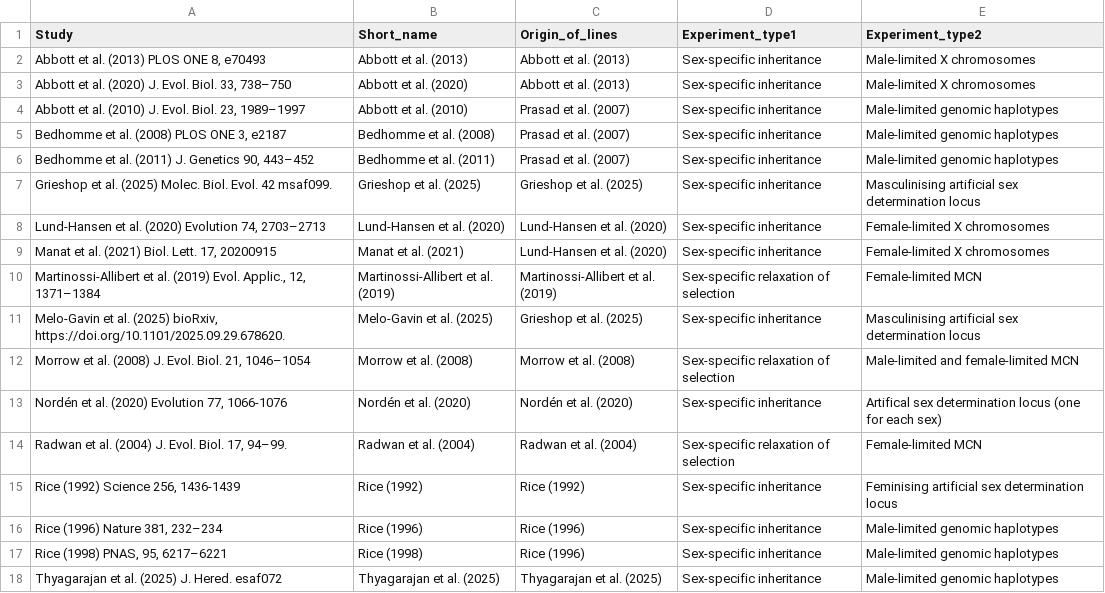
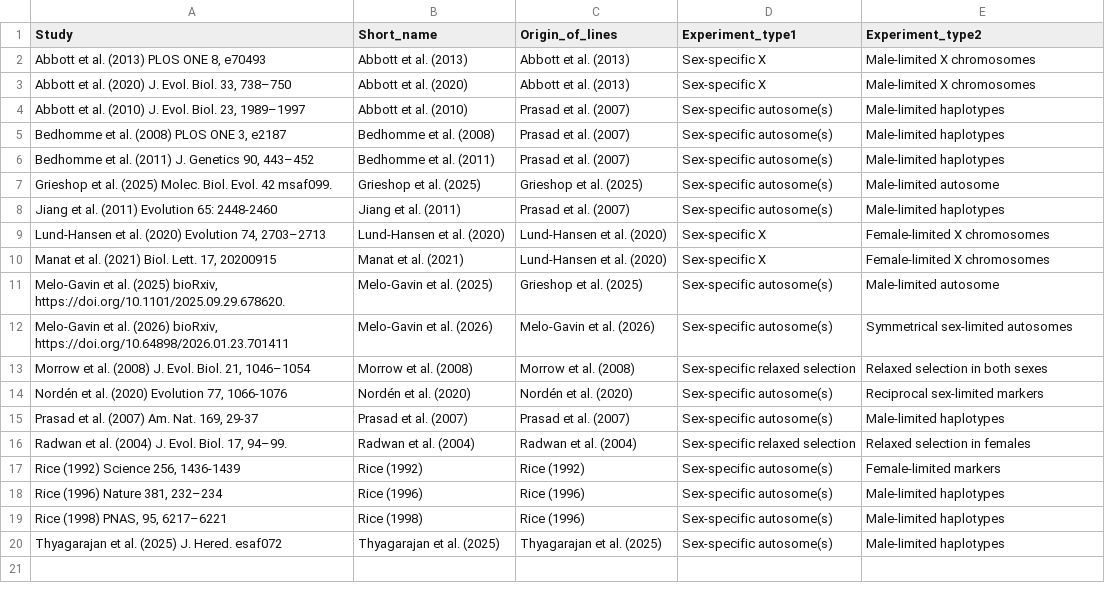
Before and after one commit to lukeholman/exp_evol_metaanalysis, a CSV file: input_data/study_metadata.csv, drawn as a sheet.

Commit message:
add data files

```diff
--- a/input_data/study_metadata.csv
+++ b/input_data/study_metadata.csv
@@ -1,18 +1,20 @@
 Study,Short_name,Origin_of_lines,Experiment_type1,Experiment_type2
-"Abbott et al. (2013) PLOS ONE 8, e70493",Abbott et al. (2013),Abbott et al. (2013),Sex-specific inheritance ,Male-limited X chromosomes
-"Abbott et al. (2020) J. Evol. Biol. 33, 738–750",Abbott et al. (2020),Abbott et al. (2013),Sex-specific inheritance ,Male-limited X chromosomes
-"Abbott et al. (2010) J. Evol. Biol. 23, 1989–1997",Abbott et al. (2010),Prasad et al. (2007),Sex-specific inheritance ,Male-limited genomic haplotypes
-"Bedhomme et al. (2008) PLOS ONE 3, e2187",Bedhomme et al. (2008),Prasad et al. (2007),Sex-specific inheritance ,Male-limited genomic haplotypes
-"Bedhomme et al. (2011) J. Genetics 90, 443–452",Bedhomme et al. (2011),Prasad et al. (2007),Sex-specific inheritance ,Male-limited genomic haplotypes
-Grieshop et al. (2025) Molec. Biol. Evol. 42 msaf099.,Grieshop et al. (2025) ,Grieshop et al. (2025) ,Sex-specific inheritance ,Masculinising artificial sex determination locus
-"Lund-Hansen et al. (2020) Evolution 74, 2703–2713",Lund-Hansen et al. (2020),Lund-Hansen et al. (2020),Sex-specific inheritance ,Female-limited X chromosomes
-"Manat et al. (2021) Biol. Lett. 17, 20200915",Manat et al. (2021),Lund-Hansen et al. (2020),Sex-specific inheritance ,Female-limited X chromosomes
-"Martinossi-Allibert et al. (2019) Evol. Applic., 12, 1371–1384",Martinossi-Allibert et al. (2019) ,Martinossi-Allibert et al. (2019) ,Sex-specific relaxation of selection,Female-limited MCN
-"Melo-Gavin et al. (2025) bioRxiv, https://doi.org/10.1101/2025.09.29.678620.",Melo-Gavin et al. (2025),Grieshop et al. (2025) ,Sex-specific inheritance ,Masculinising artificial sex determination locus
-"Morrow et al. (2008) J. Evol. Biol. 21, 1046–1054",Morrow et al. (2008),Morrow et al. (2008),Sex-specific relaxation of selection,Male-limited and female-limited MCN
-"Nordén et al. (2020) Evolution 77, 1066-1076",Nordén et al. (2020) ,Nordén et al. (2020) ,Sex-specific inheritance ,Artifical sex determination locus (one for each sex)
-"Radwan et al. (2004) J. Evol. Biol. 17, 94–99.",Radwan et al. (2004),Radwan et al. (2004),Sex-specific relaxation of selection,Female-limited MCN
-"Rice (1992) Science 256, 1436-1439",Rice (1992),Rice (1992),Sex-specific inheritance ,Feminising artificial sex determination locus
-"Rice (1996) Nature 381, 232–234",Rice (1996),Rice (1996),Sex-specific inheritance ,Male-limited genomic haplotypes
-"Rice (1998) PNAS, 95, 6217–6221",Rice (1998) ,Rice (1996),Sex-specific inheritance ,Male-limited genomic haplotypes
-Thyagarajan et al. (2025) J. Hered. esaf072,Thyagarajan et al. (2025),Thyagarajan et al. (2025),Sex-specific inheritance ,Male-limited genomic haplotypes
+"Abbott et al. (2013) PLOS ONE 8, e70493",Abbott et al. (2013),Abbott et al. (2013),Sex-specific X ,Male-limited X chromosomes
+"Abbott et al. (2020) J. Evol. Biol. 33, 738–750",Abbott et al. (2020),Abbott et al. (2013),Sex-specific X ,Male-limited X chromosomes
+"Abbott et al. (2010) J. Evol. Biol. 23, 1989–1997",Abbott et al. (2010),Prasad et al. (2007),Sex-specific autosome(s),Male-limited haplotypes
+"Bedhomme et al. (2008) PLOS ONE 3, e2187",Bedhomme et al. (2008),Prasad et al. (2007),Sex-specific autosome(s),Male-limited haplotypes
+"Bedhomme et al. (2011) J. Genetics 90, 443–452",Bedhomme et al. (2011),Prasad et al. (2007),Sex-specific autosome(s),Male-limited haplotypes
+Grieshop et al. (2025) Molec. Biol. Evol. 42 msaf099.,Grieshop et al. (2025) ,Grieshop et al. (2025) ,Sex-specific autosome(s),Male-limited autosome
+Jiang et al. (2011) Evolution 65: 2448-2460,Jiang et al. (2011),Prasad et al. (2007),Sex-specific autosome(s),Male-limited haplotypes
+"Lund-Hansen et al. (2020) Evolution 74, 2703–2713",Lund-Hansen et al. (2020),Lund-Hansen et al. (2020),Sex-specific X ,Female-limited X chromosomes
+"Manat et al. (2021) Biol. Lett. 17, 20200915",Manat et al. (2021),Lund-Hansen et al. (2020),Sex-specific X ,Female-limited X chromosomes
+"Melo-Gavin et al. (2025) bioRxiv, https://doi.org/10.1101/2025.09.29.678620.",Melo-Gavin et al. (2025),Grieshop et al. (2025) ,Sex-specific autosome(s),Male-limited autosome
+"Melo-Gavin et al. (2026) bioRxiv, https://doi.org/10.64898/2026.01.23.701411",Melo-Gavin et al. (2026),Melo-Gavin et al. (2026),Sex-specific autosome(s),Symmetrical sex-limited autosomes
+"Morrow et al. (2008) J. Evol. Biol. 21, 1046–1054",Morrow et al. (2008),Morrow et al. (2008),Sex-specific relaxed selection,Relaxed selection in both sexes
+"Nordén et al. (2020) Evolution 77, 1066-1076",Nordén et al. (2020) ,Nordén et al. (2020) ,Sex-specific autosome(s),Reciprocal sex-limited markers
+"Prasad et al. (2007) Am. Nat. 169, 29-37",Prasad et al. (2007),Prasad et al. (2007),Sex-specific autosome(s),Male-limited haplotypes
+"Radwan et al. (2004) J. Evol. Biol. 17, 94–99.",Radwan et al. (2004),Radwan et al. (2004),Sex-specific relaxed selection,Relaxed selection in females
+"Rice (1992) Science 256, 1436-1439",Rice (1992),Rice (1992),Sex-specific autosome(s),Female-limited markers
+"Rice (1996) Nature 381, 232–234",Rice (1996),Rice (1996),Sex-specific autosome(s),Male-limited haplotypes
+"Rice (1998) PNAS, 95, 6217–6221",Rice (1998) ,Rice (1996),Sex-specific autosome(s),Male-limited haplotypes
+Thyagarajan et al. (2025) J. Hered. esaf072,Thyagarajan et al. (2025),Thyagarajan et al. (2025),Sex-specific autosome(s),Male-limited haplotypes
```
Also changed, not shown: effect_sizes/abbott2010_1.csv, effect_sizes/abbott_2013_2.csv, 29 other files.
